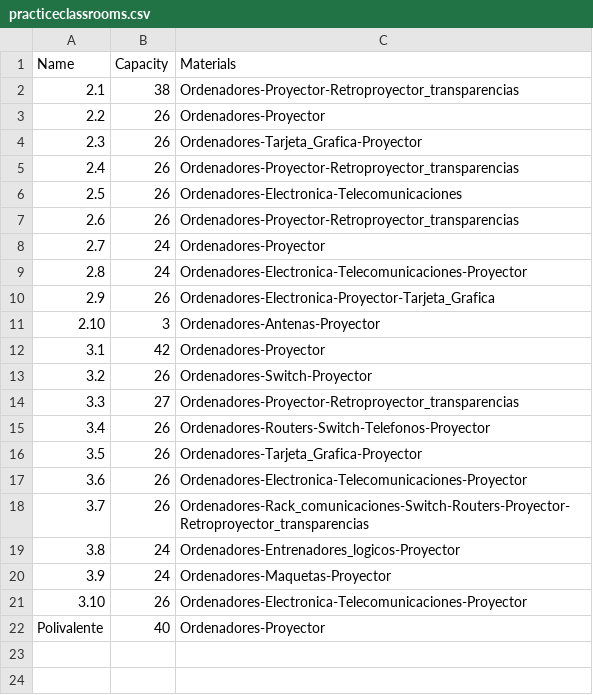
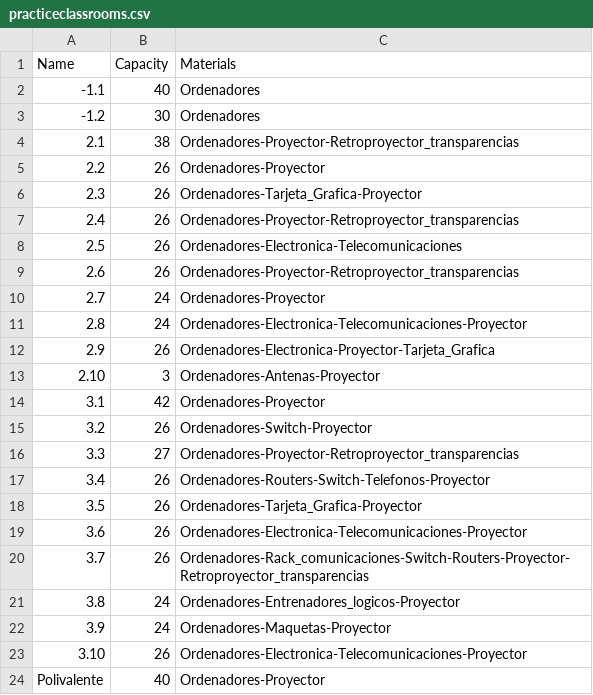
Before and after one commit to BraulioV/TFG, a CSV file: Dataset/practiceclassrooms.csv, drawn as a sheet.

```diff
--- a/Dataset/practiceclassrooms.csv
+++ b/Dataset/practiceclassrooms.csv
@@ -1,2 +1,4 @@
 Name,Capacity,Materials
+-1.1,40,Ordenadores
+-1.2,30,Ordenadores
 2.1,38,Ordenadores-Proyector-Retroproyector_transparencias
```
Also changed, not shown: Dataset/prclasstosubjects.csv, 4 other files.
